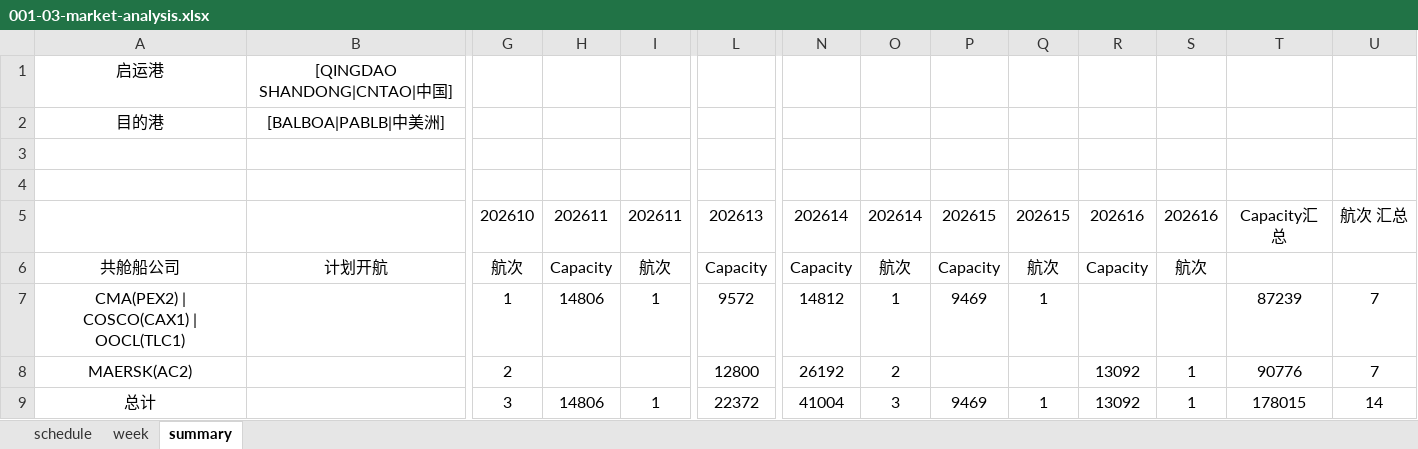
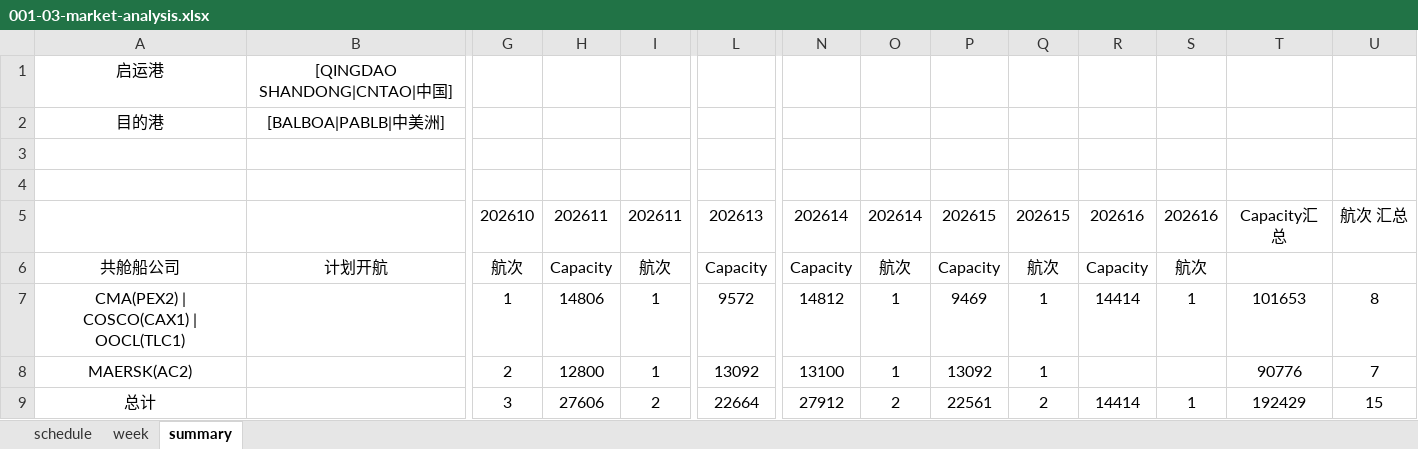
Before and after one commit to smartpu/Shipping-Schedule, an Excel workbook: Data/001-03-market-analysis.xlsx, sheet summary, drawn as a sheet; only a part is shown, gaps mark what is left out; values as stored, in another font and other column widths than the file's, no borders; the diff names each change by its address in the sheet, - before the commit and + after, or states it on an @@ line.

Commit message:
Update data: market analysis, market watch, booking summary, daily booking, rate trends

```diff
--- a/Data/001-03-market-analysis.xlsx (sheet summary)
+++ b/Data/001-03-market-analysis.xlsx (sheet summary)
-R7: (empty)
+R7: 14414
-S7: (empty)
+S7: 1
-T7: 87239
+T7: 101653
-U7: 7
+U7: 8
-H8: (empty)
+H8: 12800
-I8: (empty)
+I8: 1
-L8: 12800
+L8: 13092
-N8: 26192
+N8: 13100
-O8: 2
+O8: 1
-P8: (empty)
+P8: 13092
-Q8: (empty)
+Q8: 1
-R8: 13092
+R8: (empty)
-S8: 1
+S8: (empty)
-H9: 14806
+H9: 27606
-I9: 1
+I9: 2
-L9: 22372
+L9: 22664
-N9: 41004
+N9: 27912
-O9: 3
+O9: 2
-P9: 9469
+P9: 22561
-Q9: 1
+Q9: 2
-R9: 13092
+R9: 14414
-T9: 178015
+T9: 192429
-U9: 14
+U9: 15
```
Also changed, not shown: sheet schedule, Data/Monitor-Rate-Trends.xlsx, 1 other file.
